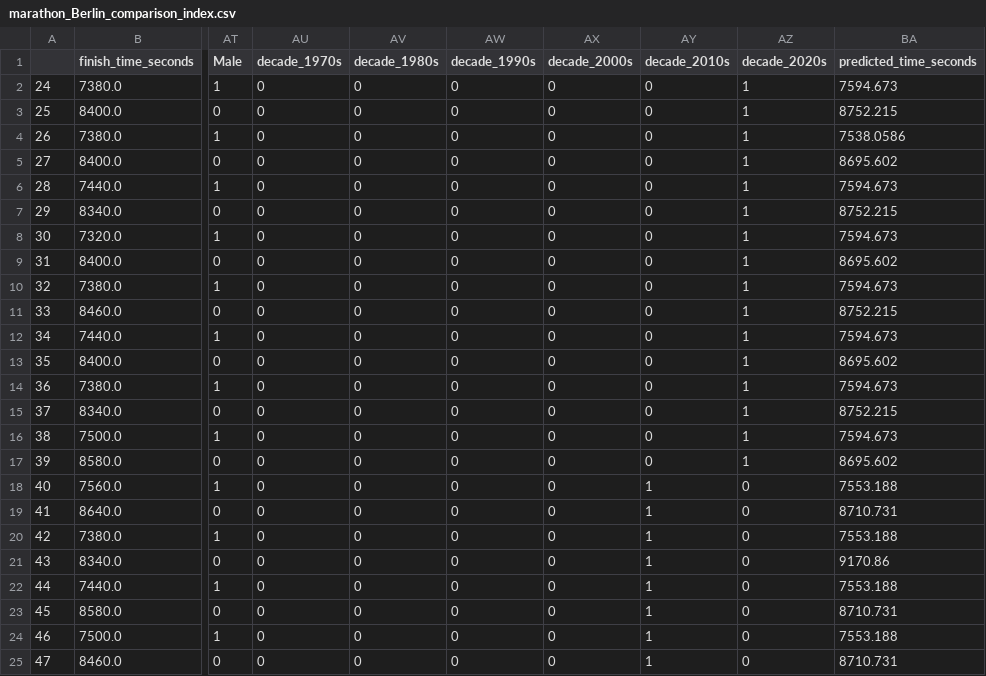
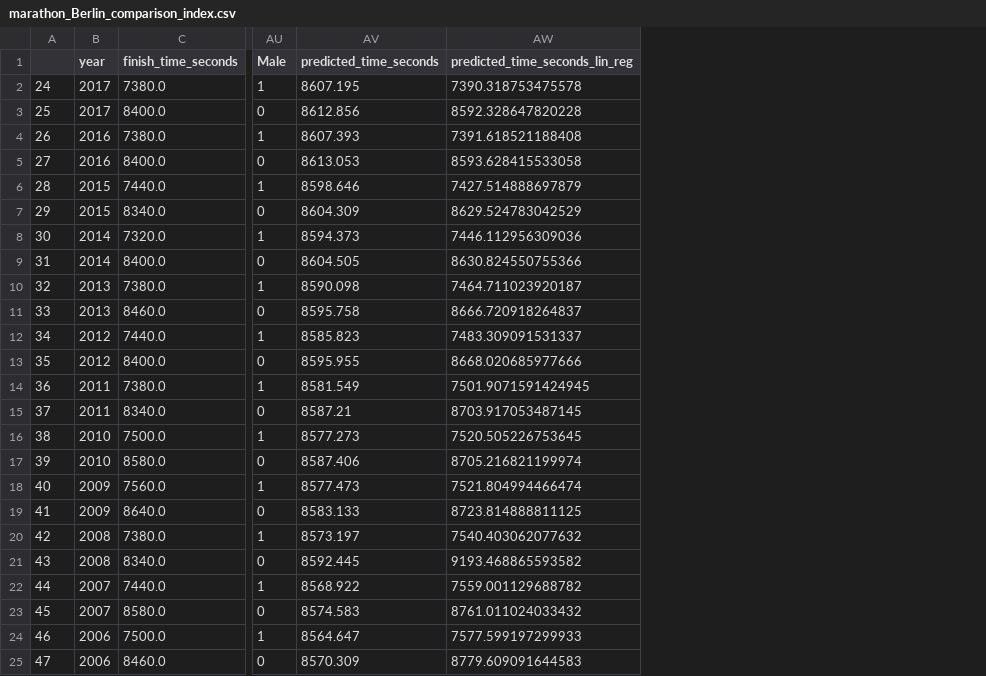
Before and after one commit to skutlick/project-04, a CSV file: predictions_comparison_df_by_marathon/marathon_Berlin_comparison_index.csv, drawn as a sheet; only a part is shown, gaps mark what is left out; removed rows and columns are numbered as before the commit, all else as after; the diff covers the shown part only; the diff names each change by its address in the sheet, - before the commit and + after, or states it on an @@ line.

```diff
--- a/predictions_comparison_df_by_marathon/marathon_Berlin_comparison_index.csv
+++ b/predictions_comparison_df_by_marathon/marathon_Berlin_comparison_index.csv
+column B (year), rows 2-25: 2017 | 2017 | 2016 | 2016 | 2015 | 2015 | 2014 | 2014 | 2013 | 2013 | 2012 | 2012 | 2011 | 2011 | 2010 | 2010 | 2009 | 2009 | 2008 | 2008 | 2007 | 2007 | 2006 | 2006
-column AU (decade_1970s), rows 2-25: all 0
-column AV (decade_1980s), rows 2-25: all 0
-column AW (decade_1990s), rows 2-25: all 0
-column AX (decade_2000s), rows 2-25: all 0
-column AY (decade_2010s), rows 2-25: 0 | 0 | 0 | 0 | 0 | 0 | 0 | 0 | 0 | 0 | 0 | 0 | 0 | 0 | 0 | 0 | 1 | 1 | 1 | 1 | 1 | 1 | 1 | 1
-column AZ (decade_2020s), rows 2-25: 1 | 1 | 1 | 1 | 1 | 1 | 1 | 1 | 1 | 1 | 1 | 1 | 1 | 1 | 1 | 1 | 0 | 0 | 0 | 0 | 0 | 0 | 0 | 0
+column AW (predicted_time_seconds_lin_reg), rows 2-25: 7390.318753475578 | 8592.328647820228 | 7391.618521188408 | 8593.628415533058 | 7427.514888697879 | 8629.524783042529 | 7446.112956309036 | 8630.824550755366 | 7464.711023920187 | 8666.720918264837 | 7483.309091531337 | 8668.020685977666 | 7501.9071591424945 | 8703.917053487145 | 7520.505226753645 | 8705.216821199974 | 7521.804994466474 | 8723.814888811125 | 7540.403062077632 | 9193.468865593582 | 7559.001129688782 | 8761.011024033432 | 7577.599197299933 | 8779.609091644583
-AV2 (predicted_time_seconds): 7594.673
+AV2 (predicted_time_seconds): 8607.195
-AV3 (predicted_time_seconds): 8752.215
+AV3 (predicted_time_seconds): 8612.856
-AV4 (predicted_time_seconds): 7538.0586
+AV4 (predicted_time_seconds): 8607.393
-AV5 (predicted_time_seconds): 8695.602
+AV5 (predicted_time_seconds): 8613.053
-AV6 (predicted_time_seconds): 7594.673
+AV6 (predicted_time_seconds): 8598.646
-AV7 (predicted_time_seconds): 8752.215
+AV7 (predicted_time_seconds): 8604.309
-AV8 (predicted_time_seconds): 7594.673
+AV8 (predicted_time_seconds): 8594.373
-AV9 (predicted_time_seconds): 8695.602
+AV9 (predicted_time_seconds): 8604.505
-AV10 (predicted_time_seconds): 7594.673
+AV10 (predicted_time_seconds): 8590.098
-AV11 (predicted_time_seconds): 8752.215
+AV11 (predicted_time_seconds): 8595.758
-AV12 (predicted_time_seconds): 7594.673
+AV12 (predicted_time_seconds): 8585.823
-AV13 (predicted_time_seconds): 8695.602
+AV13 (predicted_time_seconds): 8595.955
-AV14 (predicted_time_seconds): 7594.673
+AV14 (predicted_time_seconds): 8581.549
-AV15 (predicted_time_seconds): 8752.215
+AV15 (predicted_time_seconds): 8587.21
-AV16 (predicted_time_seconds): 7594.673
+AV16 (predicted_time_seconds): 8577.273
-AV17 (predicted_time_seconds): 8695.602
+AV17 (predicted_time_seconds): 8587.406
-AV18 (predicted_time_seconds): 7553.188
+AV18 (predicted_time_seconds): 8577.473
-AV19 (predicted_time_seconds): 8710.731
+AV19 (predicted_time_seconds): 8583.133
-AV20 (predicted_time_seconds): 7553.188
+AV20 (predicted_time_seconds): 8573.197
-AV21 (predicted_time_seconds): 9170.86
+AV21 (predicted_time_seconds): 8592.445
-AV22 (predicted_time_seconds): 7553.188
+AV22 (predicted_time_seconds): 8568.922
-AV23 (predicted_time_seconds): 8710.731
+AV23 (predicted_time_seconds): 8574.583
-AV24 (predicted_time_seconds): 7553.188
+AV24 (predicted_time_seconds): 8564.647
-AV25 (predicted_time_seconds): 8710.731
+AV25 (predicted_time_seconds): 8570.309
```
Also changed, not shown: 64 edited cells elsewhere in this file, predictions_comparison_df_by_marathon/marathon_Boston_comparison_index.csv, predictions_comparison_df_by_marathon/marathon_Chicago_comparison_index.csv, 11 other files.
